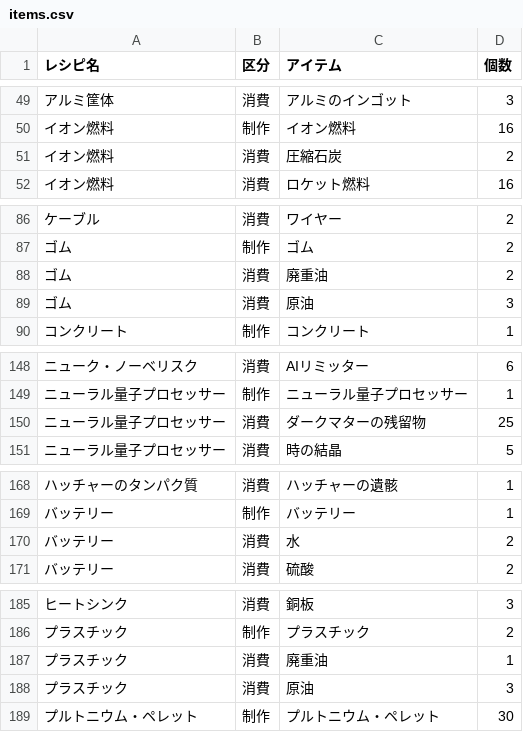
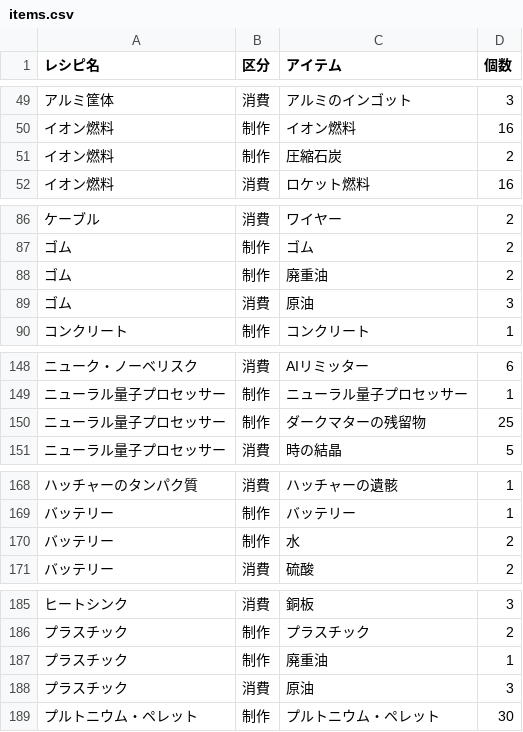
Before and after one commit to yunomu/satisfactory-calculator, a CSV file: static/items.csv, drawn as a sheet; only a part is shown, gaps mark what is left out; the diff covers the shown part only; the diff names each change by its address in the sheet, - before the commit and + after, or states it on an @@ line.

```diff
--- a/static/items.csv
+++ b/static/items.csv
-B51 (区分): 消費
+B51 (区分): 制作
-B88 (区分): 消費
+B88 (区分): 制作
-B150 (区分): 消費
+B150 (区分): 制作
-B170 (区分): 消費
+B170 (区分): 制作
-B187 (区分): 消費
+B187 (区分): 制作
```
Also changed, not shown: 20 edited cells elsewhere in this file.
